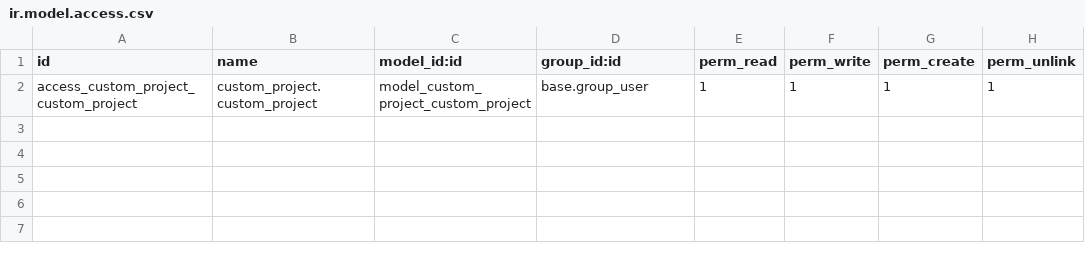
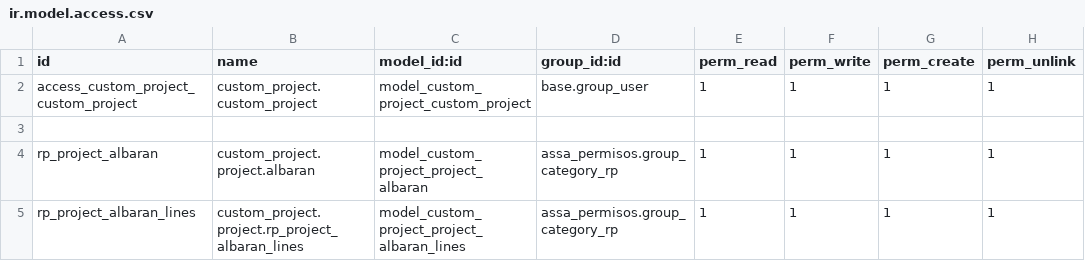
Before and after one commit to ndojedar/custom_project, a CSV file: security/ir.model.access.csv, drawn as a sheet; the diff names each change by its address in the sheet, - before the commit and + after, or states it on an @@ line.

```diff
--- a/security/ir.model.access.csv
+++ b/security/ir.model.access.csv
+row 3: (empty)
+row 4: rp_project_albaran | custom_project.project.albaran | model_custom_project_project_albaran | assa_permisos.group_category_rp | 1 | 1 | 1 | 1
+row 5: rp_project_albaran_lines | custom_project.project.rp_project_albaran_lines | model_custom_project_project_albaran_lines | assa_permisos.group_category_rp | 1 | 1 | 1 | 1
```
Also changed, not shown: 1 other file.
